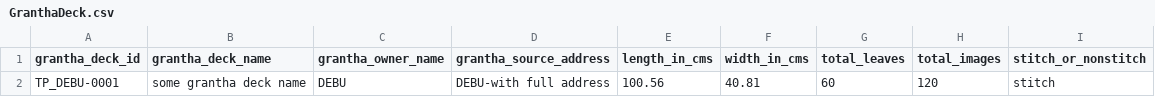
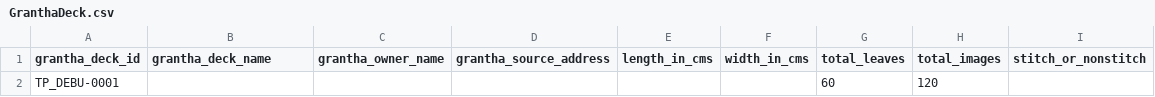
Before and after one commit to heynameisabhi/palm_leaf_project, a CSV file: public/csv/GranthaDeck.csv, drawn as a sheet; the diff names each change by its address in the sheet, - before the commit and + after, or states it on an @@ line.

```diff
--- a/public/csv/GranthaDeck.csv
+++ b/public/csv/GranthaDeck.csv
-B2 (grantha_deck_name): some grantha deck name
+B2 (grantha_deck_name): (empty)
-C2 (grantha_owner_name): DEBU
+C2 (grantha_owner_name): (empty)
-D2 (grantha_source_address): DEBU-with full address
+D2 (grantha_source_address): (empty)
-E2 (length_in_cms): 100.56
+E2 (length_in_cms): (empty)
-F2 (width_in_cms): 40.81
+F2 (width_in_cms): (empty)
-I2 (stitch_or_nonstitch): stitch
+I2 (stitch_or_nonstitch): (empty)
```
Also changed, not shown: public/csv/Grantha.csv, 6 other files.
